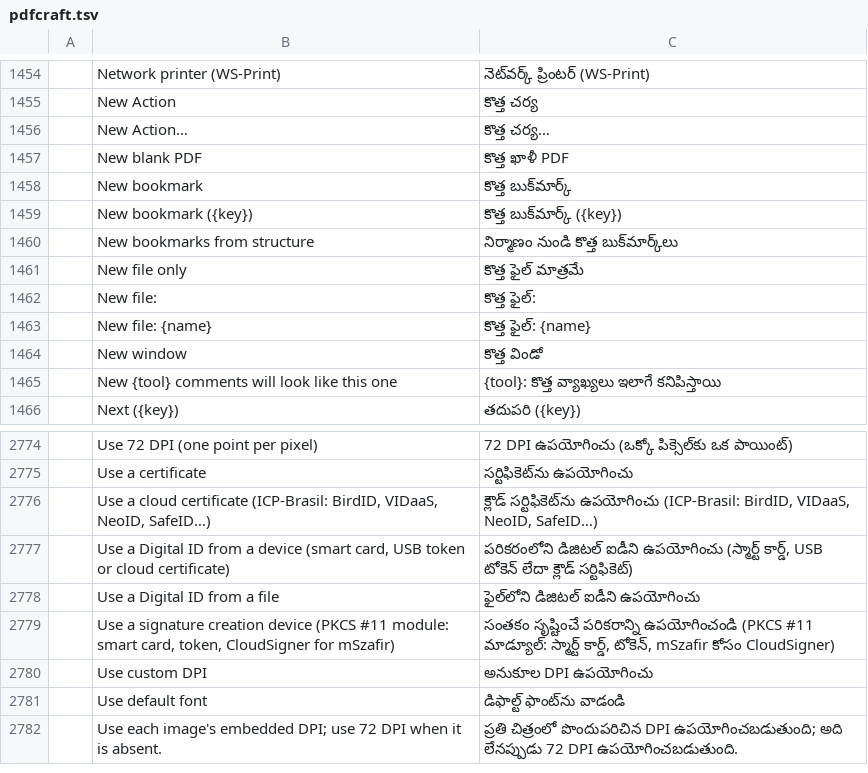
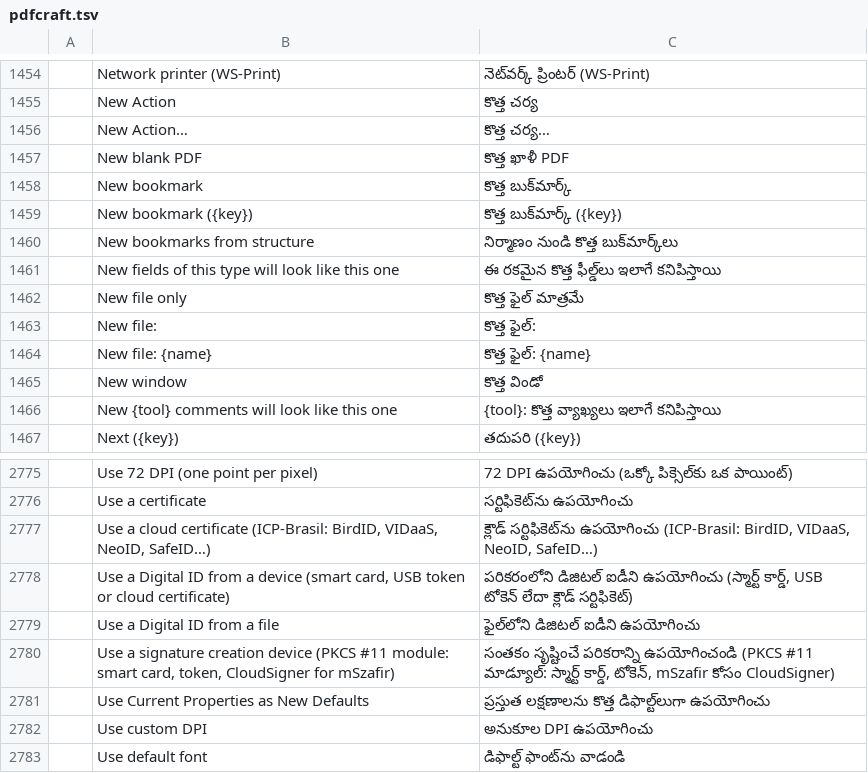
Before and after one commit to BBQ-MAN/craft-i18n, a TSV file: locales/te/pdfcraft.tsv, drawn as a sheet; only a part is shown, gaps mark what is left out; the shorter side is filled out with more unchanged rows; the diff names each change by its address in the sheet, - before the commit and + after, or states it on an @@ line.

```diff
--- a/locales/te/pdfcraft.tsv
+++ b/locales/te/pdfcraft.tsv
+row 1461:  | New fields of this type will look like this one | ఈ రకమైన కొత్త ఫీల్డ్‌లు ఇలాగే కనిపిస్తాయి
+row 2781:  | Use Current Properties as New Defaults | ప్రస్తుత లక్షణాలను కొత్త డిఫాల్ట్‌లుగా ఉపయోగించు
```
Also changed, not shown: locales/ar/pdfcraft.tsv, locales/bg/pdfcraft.tsv, 19 other files.
